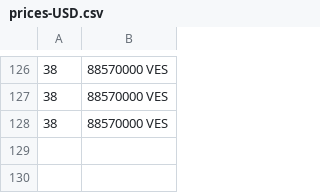
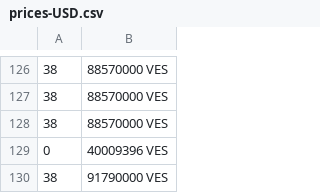
Before and after one commit to laa-hecap/exercises-silafae-2024, a CSV file: prices-USD.csv, drawn as a sheet; only a part is shown, gaps mark what is left out.

```diff
--- a/prices-USD.csv
+++ b/prices-USD.csv
@@ -128 +128,3 @@
  38,88570000 VES
+ 0,40009396 VES
+ 38,91790000 VES
```
